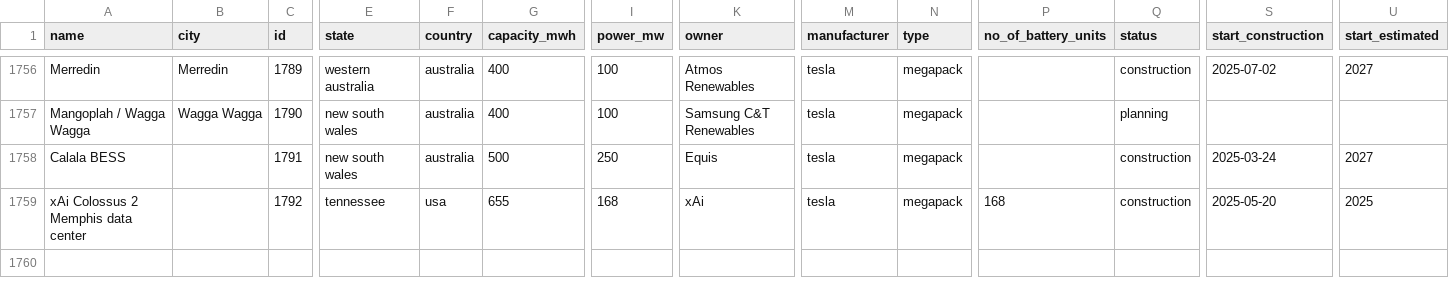
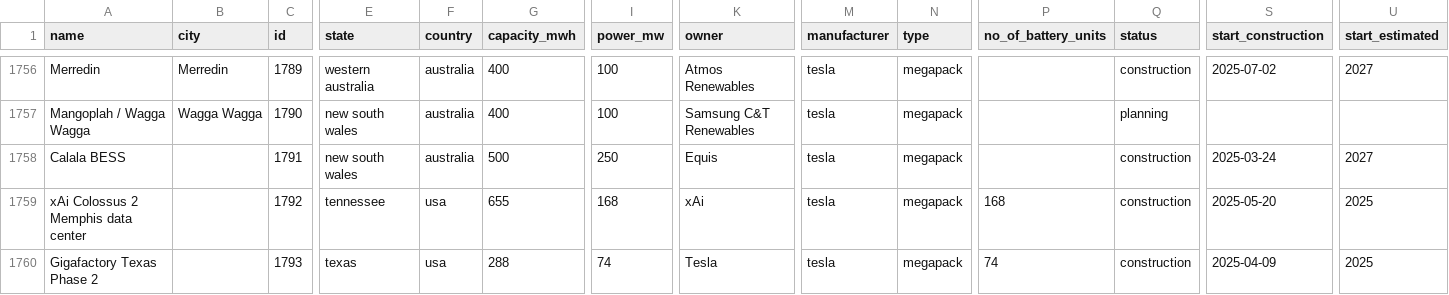
Before and after one commit to lorenz-g/tesla-megapack-tracker, a CSV file: projects.csv, drawn as a sheet; only a part is shown, gaps mark what is left out; rows hold the shown columns only; the diff names each change by its address in the sheet, - before the commit and + after, or states it on an @@ line.

Commit message:
add giga texax 2nd megapack project

```diff
--- a/projects.csv
+++ b/projects.csv
+row 1760: Gigafactory Texas Phase 2 |  | 1793 | texas | usa | 288 | 74 | Tesla | tesla | megapack | 74 | construction | 2025-04-09 | 2025
```
